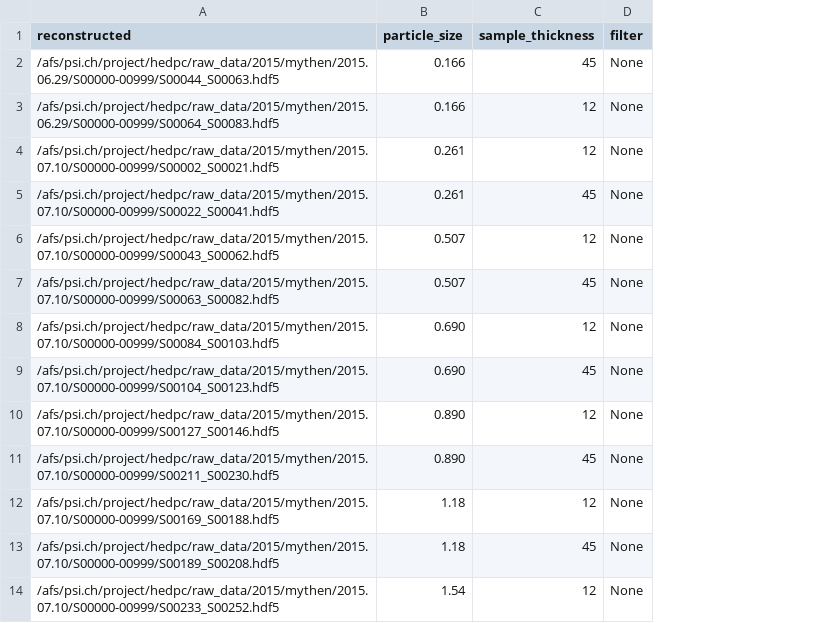
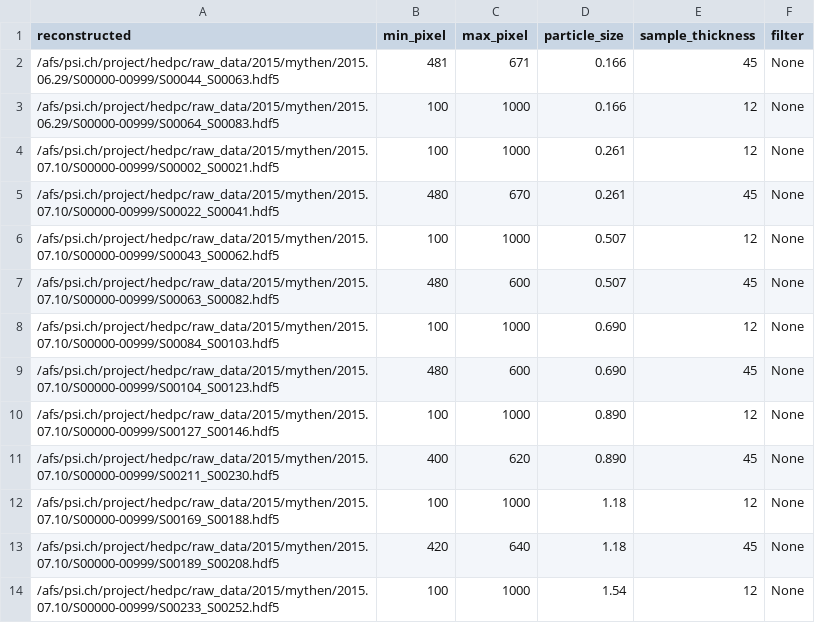
Before and after one commit to Enucatl/microspheres, a CSV file: source/data/datasets.csv, drawn as a sheet; only a part is shown; the diff names each change by its address in the sheet, - before the commit and + after, or states it on an @@ line.

```diff
--- a/source/data/datasets.csv
+++ b/source/data/datasets.csv
+column B (min_pixel), rows 2-14: 481 | 100 | 100 | 480 | 100 | 480 | 100 | 480 | 100 | 400 | 100 | 420 | 100
+column C (max_pixel), rows 2-14: 671 | 1000 | 1000 | 670 | 1000 | 600 | 1000 | 600 | 1000 | 620 | 1000 | 640 | 1000
```
Also changed, not shown: 35 other files.
